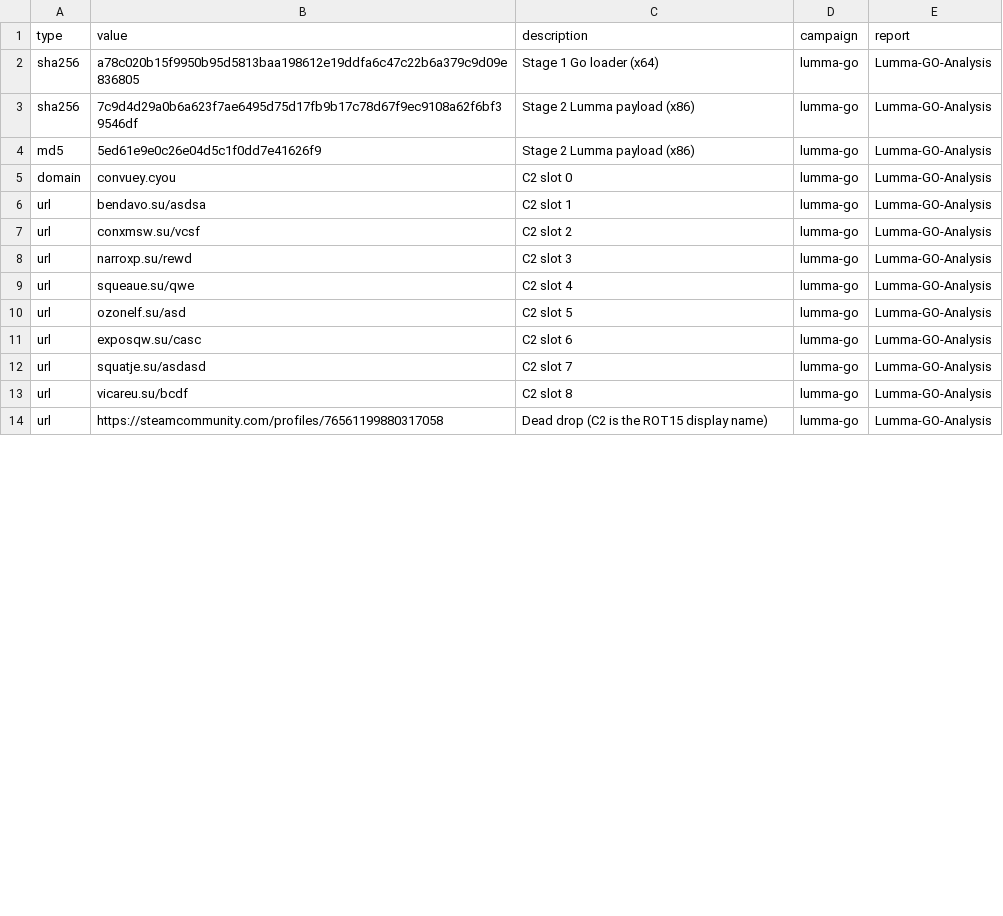
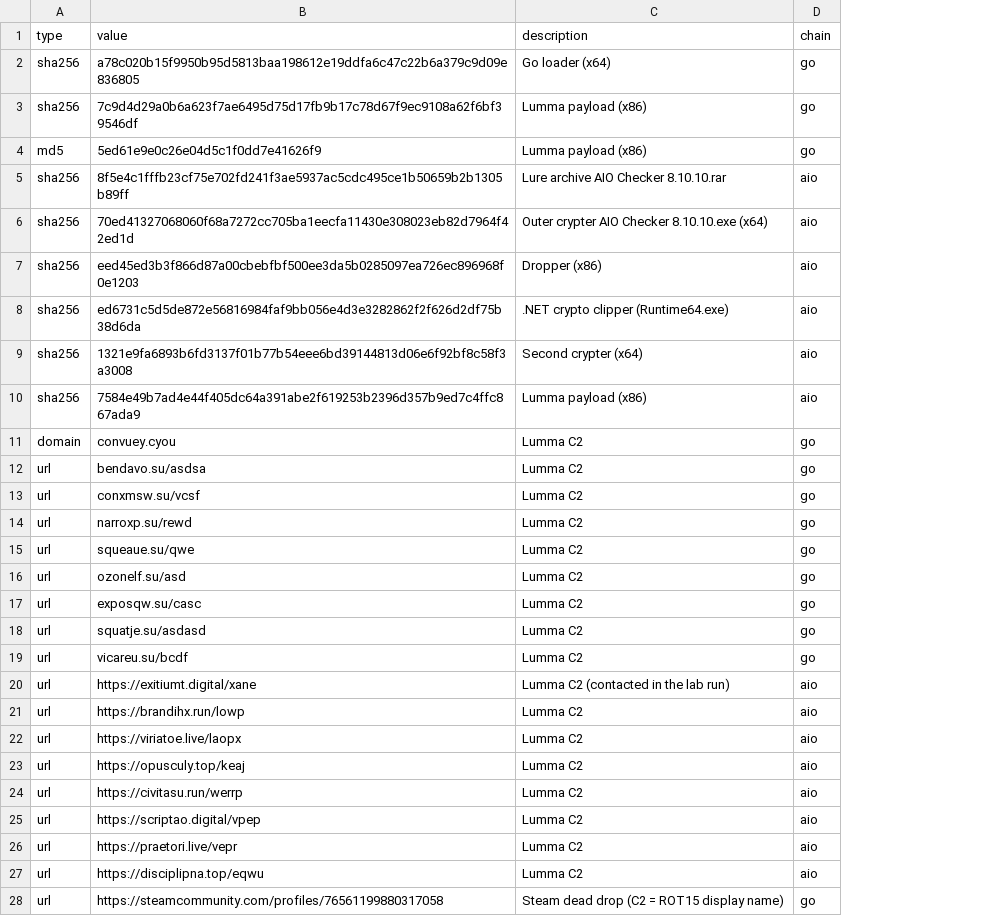
Before and after one commit to ArtfulDodger10/lumma-go-analysis, a CSV file: iocs/iocs.csv, drawn as a sheet; only a part is shown; removed rows and columns are numbered as before the commit, all else as after; the diff covers the shown part only; the diff names each change by its address in the sheet, - before the commit and + after, or states it on an @@ line.

```diff
--- a/iocs/iocs.csv
+++ b/iocs/iocs.csv
-column D (campaign), rows 2-14: all lumma-go
-column E (report), rows 2-14: all Lumma-GO-Analysis
+column D (chain), rows 2-4: all go; rows 11-19: all go; row 28: go
-C2 (description): Stage 1 Go loader (x64)
+C2 (description): Go loader (x64)
-C3:C4 (description): Stage 2 Lumma payload (x86)
+C3:C4 (description): Lumma payload (x86)
+row 5: sha256 | 8f5e4c1fffb23cf75e702fd241f3ae5937ac5cdc495ce1b50659b2b1305b89ff | Lure archive AIO Checker 8.10.10.rar | aio
+row 6: sha256 | 70ed41327068060f68a7272cc705ba1eecfa11430e308023eb82d7964f42ed1d | Outer crypter AIO Checker 8.10.10.exe (x64) | aio
+row 7: sha256 | eed45ed3b3f866d87a00cbebfbf500ee3da5b0285097ea726ec896968f0e1203 | Dropper (x86) | aio
+row 8: sha256 | ed6731c5d5de872e56816984faf9bb056e4d3e3282862f2f626d2df75b38d6da | .NET crypto clipper (Runtime64.exe) | aio
+row 9: sha256 | 1321e9fa6893b6fd3137f01b77b54eee6bd39144813d06e6f92bf8c58f3a3008 | Second crypter (x64) | aio
+row 10: sha256 | 7584e49b7ad4e44f405dc64a391abe2f619253b2396d357b9ed7c4ffc867ada9 | Lumma payload (x86) | aio
-C11 (description): C2 slot 0
+C11 (description): Lumma C2
-C12 (description): C2 slot 1
+C12 (description): Lumma C2
-C13 (description): C2 slot 2
+C13 (description): Lumma C2
-C14 (description): C2 slot 3
+C14 (description): Lumma C2
-C15 (description): C2 slot 4
+C15 (description): Lumma C2
-C16 (description): C2 slot 5
+C16 (description): Lumma C2
-C17 (description): C2 slot 6
+C17 (description): Lumma C2
-C18 (description): C2 slot 7
+C18 (description): Lumma C2
-C19 (description): C2 slot 8
+C19 (description): Lumma C2
+row 20: url | https://exitiumt.digital/xane | Lumma C2 (contacted in the lab run) | aio
+row 21: url | https://brandihx.run/lowp | Lumma C2 | aio
+row 22: url | https://viriatoe.live/laopx | Lumma C2 | aio
+row 23: url | https://opusculy.top/keaj | Lumma C2 | aio
+row 24: url | https://civitasu.run/werrp | Lumma C2 | aio
+row 25: url | https://scriptao.digital/vpep | Lumma C2 | aio
+row 26: url | https://praetori.live/vepr | Lumma C2 | aio
+row 27: url | https://disciplipna.top/eqwu | Lumma C2 | aio
-C28 (description): Dead drop (C2 is the ROT15 display name)
+C28 (description): Steam dead drop (C2 = ROT15 display name)
```
Also changed, not shown: 21 added rows and 5 edited cells elsewhere in this file, 21 other files.
